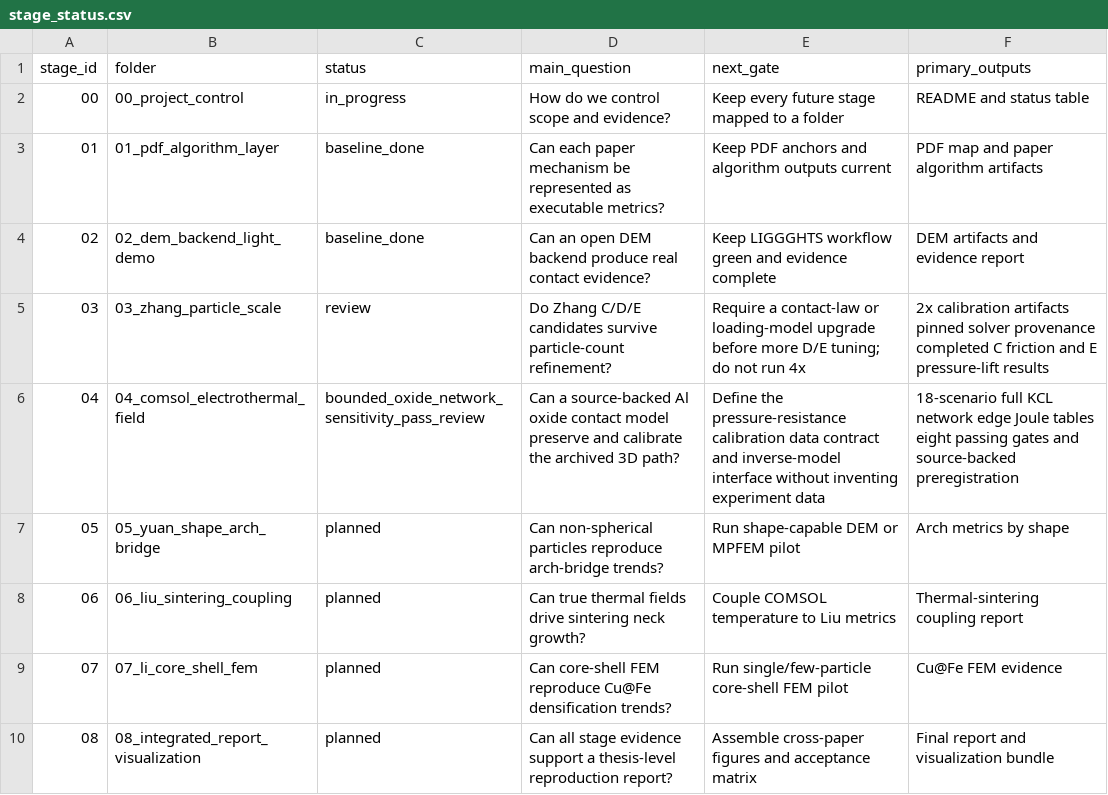
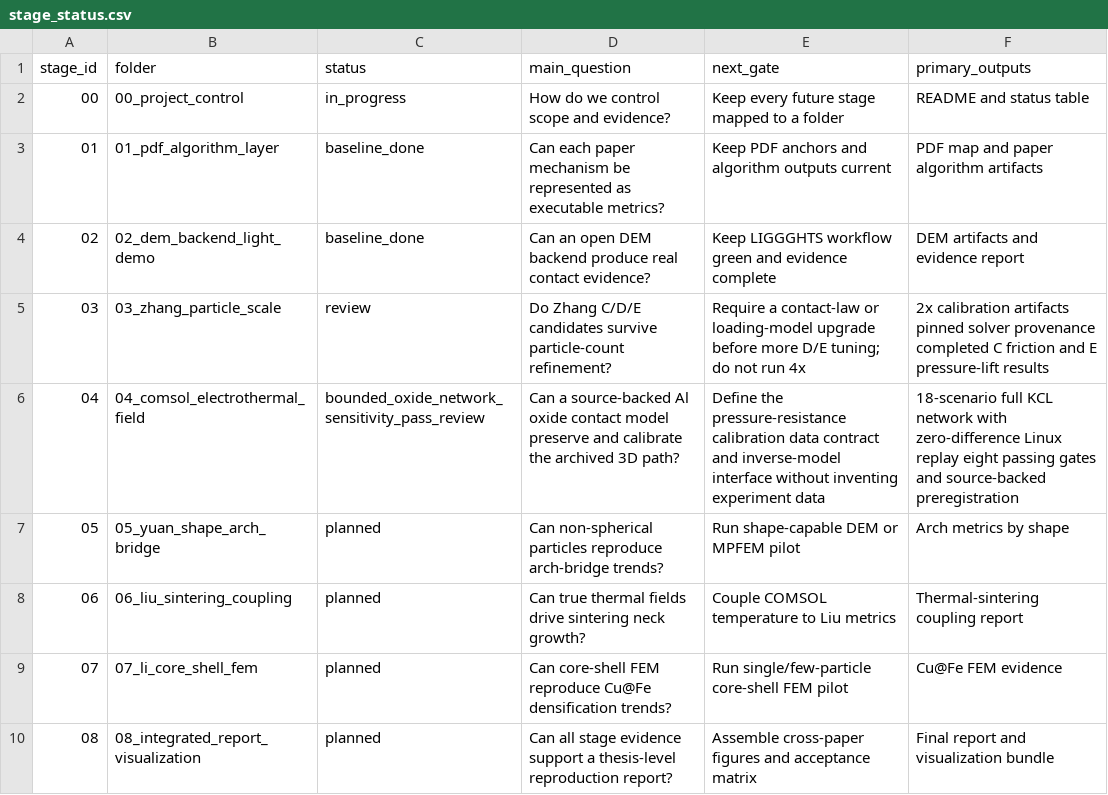
Before and after one commit to jinlinhou65-hue/dia60al40-dem-routeb, a CSV file: docs/reproduction_goal/stage_status.csv, drawn as a sheet.

Commit message:
docs(stage04): archive oxide network Linux replay

```diff
--- a/docs/reproduction_goal/stage_status.csv
+++ b/docs/reproduction_goal/stage_status.csv
@@ -5,3 +5,3 @@ stage_id,folder,status,main_question,next_gate,primary_outputs
 03,03_zhang_particle_scale,review,Do Zhang C/D/E candidates survive particle-count refinement?,Require a contact-law or loading-model upgrade before more D/E tuning; do not run 4x,2x calibration artifacts pinned solver provenance completed C friction and E pressure-lift results
-04,04_comsol_electrothermal_field,bounded_oxide_network_sensitivity_pass_review,Can a source-backed Al oxide contact model preserve and calibrate the archived 3D path?,Define the pressure-resistance calibration data contract and inverse-model interface without inventing experiment data,18-scenario full KCL network edge Joule tables eight passing gates and source-backed preregistration
+04,04_comsol_electrothermal_field,bounded_oxide_network_sensitivity_pass_review,Can a source-backed Al oxide contact model preserve and calibrate the archived 3D path?,Define the pressure-resistance calibration data contract and inverse-model interface without inventing experiment data,18-scenario full KCL network with zero-difference Linux replay eight passing gates and source-backed preregistration
 05,05_yuan_shape_arch_bridge,planned,Can non-spherical particles reproduce arch-bridge trends?,Run shape-capable DEM or MPFEM pilot,Arch metrics by shape
```
Also changed, not shown: 4 other files.
